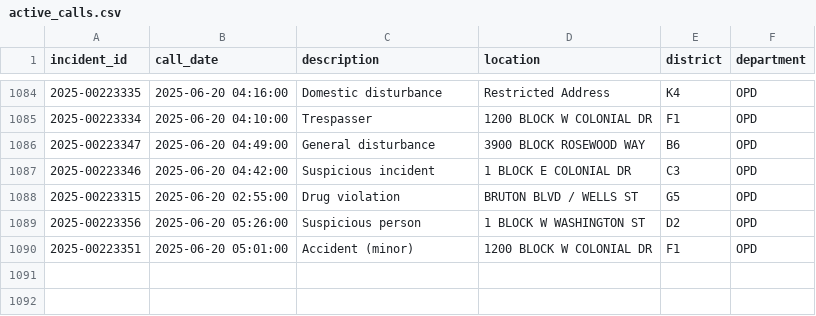
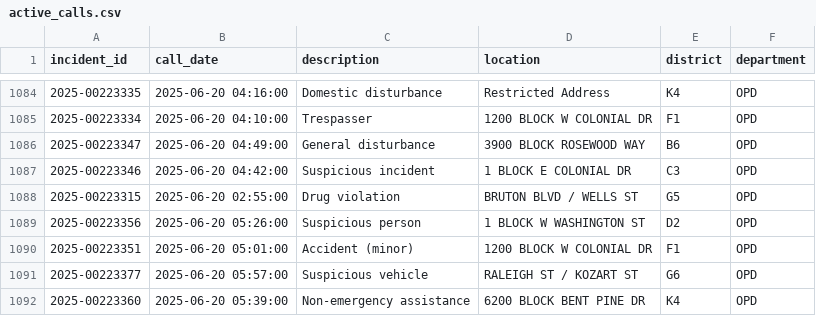
Before and after one commit to mike-lanier/active_calls_actions, a CSV file: data/active_calls.csv, drawn as a sheet; only a part is shown, gaps mark what is left out; the diff names each change by its address in the sheet, - before the commit and + after, or states it on an @@ line.

```diff
--- a/data/active_calls.csv
+++ b/data/active_calls.csv
+row 1091: 2025-00223377 | 2025-06-20 05:57:00 | Suspicious vehicle | RALEIGH ST / KOZART ST | G6 | OPD
+row 1092: 2025-00223360 | 2025-06-20 05:39:00 | Non-emergency assistance | 6200 BLOCK BENT PINE DR | K4 | OPD
```
